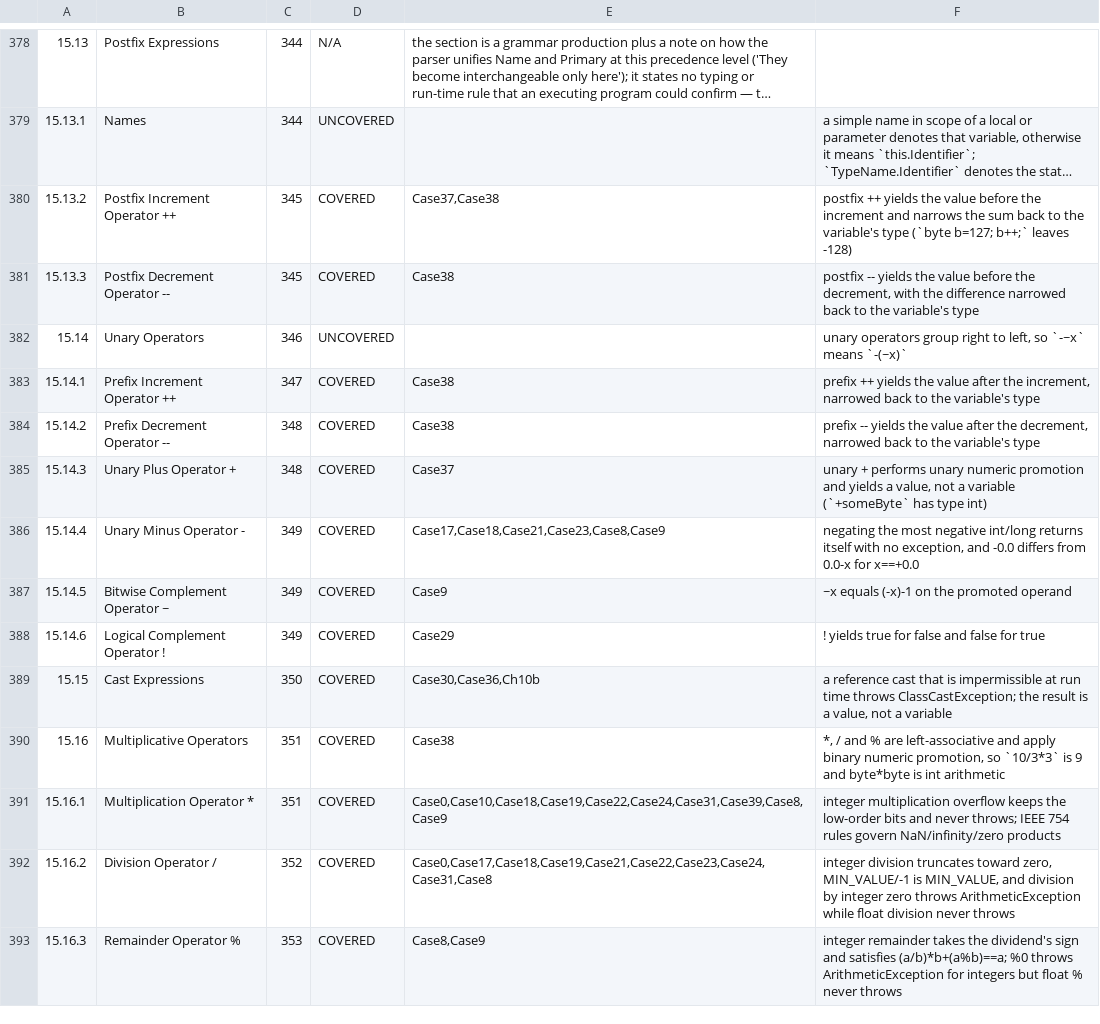
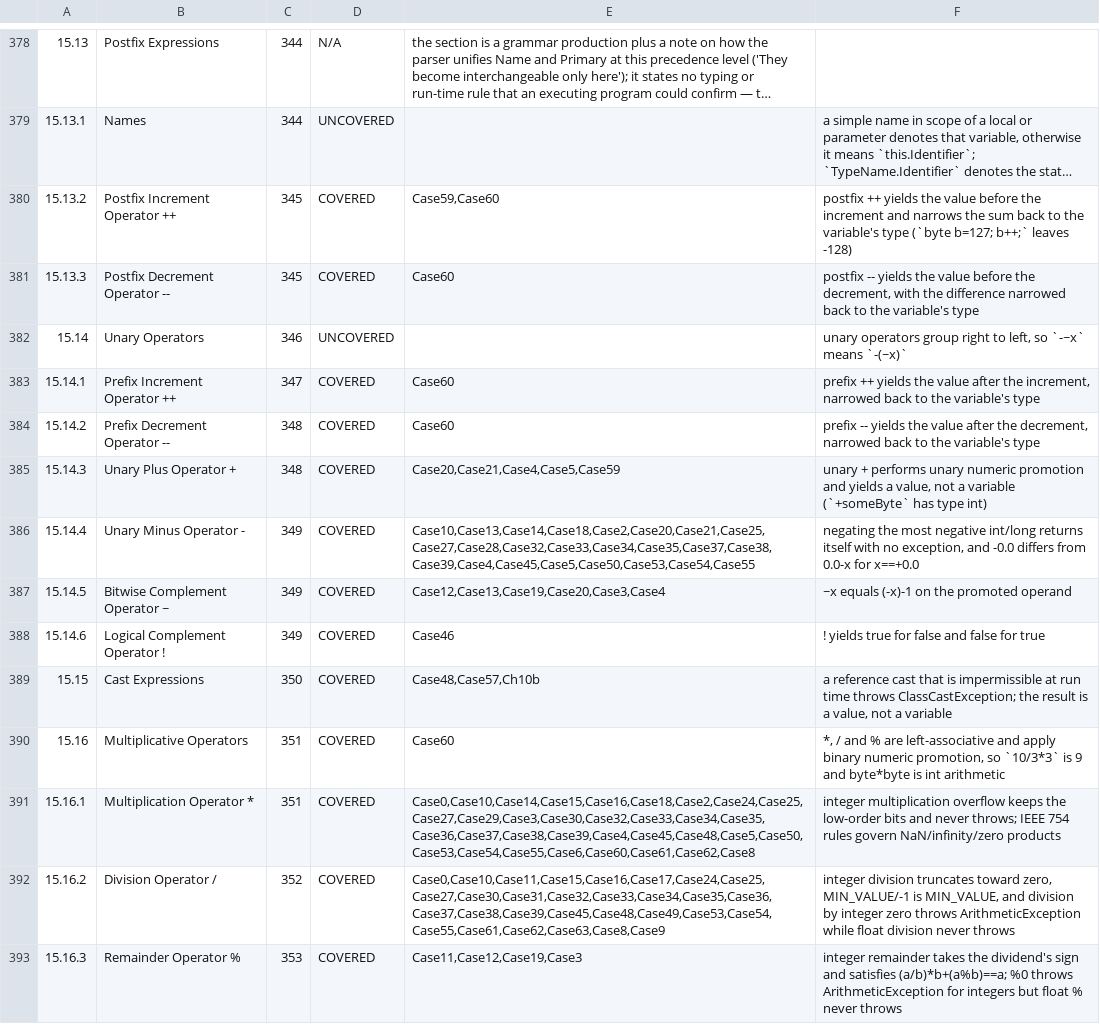
Before and after one commit to dan-eicher/javelina, a TSV file: conformance/jls-ledger.tsv, drawn as a sheet; only a part is shown, gaps mark what is left out; long unchanged cells end in …; the diff covers the shown part only; the diff names each change by its address in the sheet, - before the commit and + after, or states it on an @@ line.

```diff
--- a/conformance/jls-ledger.tsv
+++ b/conformance/jls-ledger.tsv
-E380: Case37,Case38
+E380: Case59,Case60
-E381: Case38
+E381: Case60
-E383:E384: Case38
+E383:E384: Case60
-E385: Case37
+E385: Case20,Case21,Case4,Case5,Case59
-E386: Case17,Case18,Case21,Case23,Case8,Case9
+E386: Case10,Case13,Case14,Case18,Case2,Case20,Case21,Case25,Case27,Case28,Case32,Case33,Case34,Case35,Case37,Case38,Case39,Case4,Case45,Case5,Case50,Case53,Case54,Case55
-E387: Case9
+E387: Case12,Case13,Case19,Case20,Case3,Case4
-E388: Case29
+E388: Case46
-E389: Case30,Case36,Ch10b
+E389: Case48,Case57,Ch10b
-E390: Case38
+E390: Case60
-E391: Case0,Case10,Case18,Case19,Case22,Case24,Case31,Case39,Case8,Case9
+E391: Case0,Case10,Case14,Case15,Case16,Case18,Case2,Case24,Case25,Case27,Case29,Case3,Case30,Case32,Case33,Case34,Case35,Case36,Case37,Case38,Case39,Case4,Case45,Case48,Case5,Case50,Case53,Case54,Case55,Case6,Case60,Case61,Case62,Case8
-E392: Case0,Case17,Case18,Case19,Case21,Case22,Case23,Case24,Case31,Case8
+E392: Case0,Case10,Case11,Case15,Case16,Case17,Case24,Case25,Case27,Case30,Case31,Case32,Case33,Case34,Case35,Case36,Case37,Case38,Case39,Case45,Case48,Case49,Case53,Case54,Case55,Case61,Case62,Case63,Case8,Case9
-E393: Case8,Case9
+E393: Case11,Case12,Case19,Case3
```
Also changed, not shown: 66 edited cells elsewhere in this file, 4 other files.
